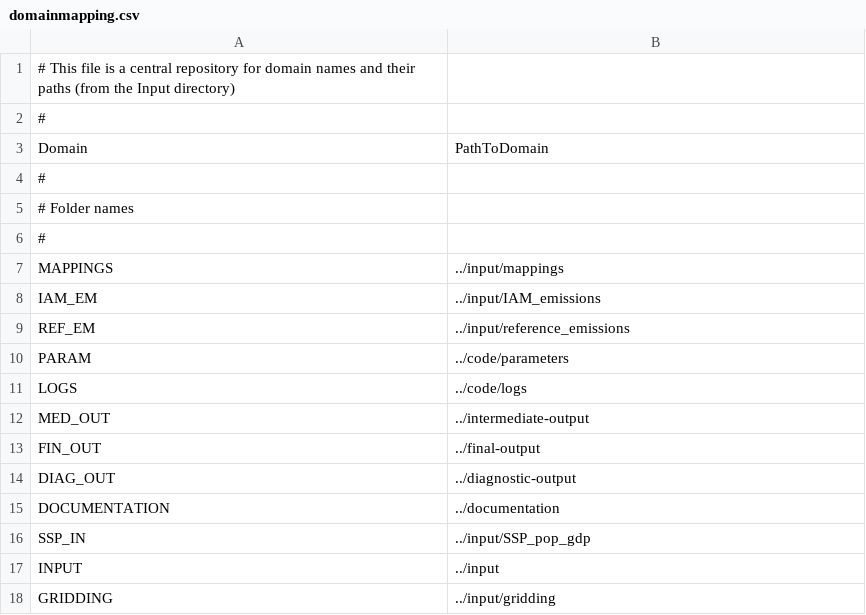
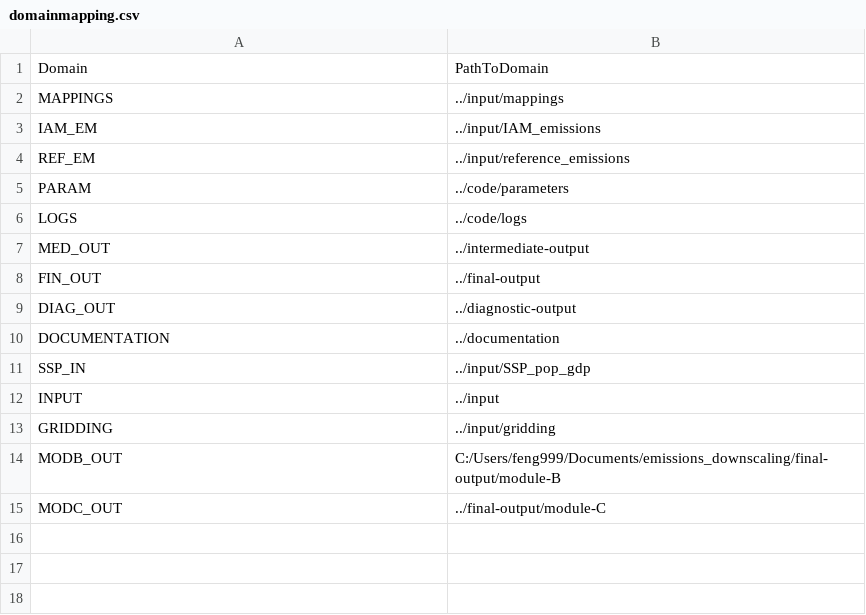
Before and after one commit to iiasa/emissions_downscaling, a CSV file: input/mappings/domainmapping.csv, drawn as a sheet; removed rows and columns are numbered as before the commit, all else as after; the diff names each change by its address in the sheet, - before the commit and + after, or states it on an @@ line.

Commit message:
Changes made to adapt CLI command Rscript path_to_the_launchpad <path_to_harmonized_excel_file> <path_to_output_directory> --nosave --no-restore

```diff
--- a/input/mappings/domainmapping.csv
+++ b/input/mappings/domainmapping.csv
-row 1: # This file is a central repository for domain names and their paths (from the Input directory)
-row 2: #
-row 4: #
-row 5: # Folder names
-row 6: #
+row 14: MODB_OUT | C:/Users/feng999/Documents/emissions_downscaling/final-output/module-B
+row 15: MODC_OUT | ../final-output/module-C
```
Also changed, not shown: 3 other files.
